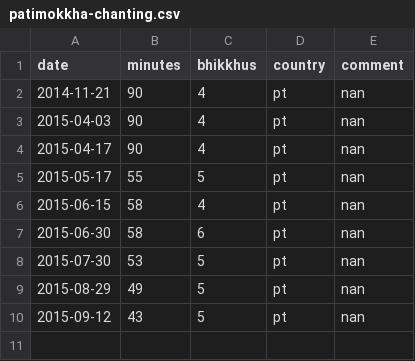
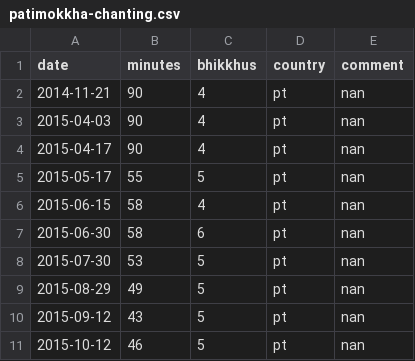
Before and after one commit to gambhiro/chanting-the-patimokkha, a CSV file: src/plotdata/patimokkha-chanting.csv, drawn as a sheet; the diff names each change by its address in the sheet, - before the commit and + after, or states it on an @@ line.

Commit message:
46 mins, 5 bhikkhus

```diff
--- a/src/plotdata/patimokkha-chanting.csv
+++ b/src/plotdata/patimokkha-chanting.csv
+row 11: 2015-10-12 | 46 | 5 | pt | nan
```
Also changed, not shown: 2 other files.
